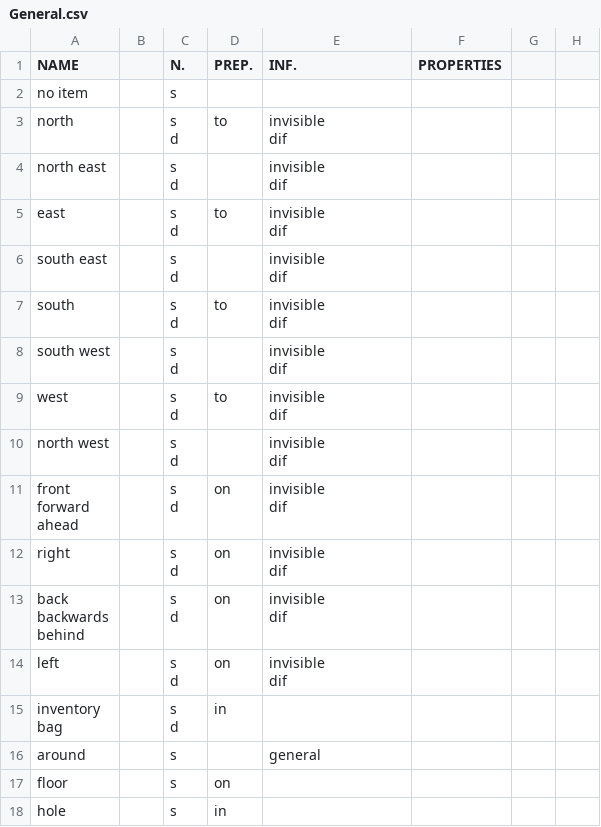
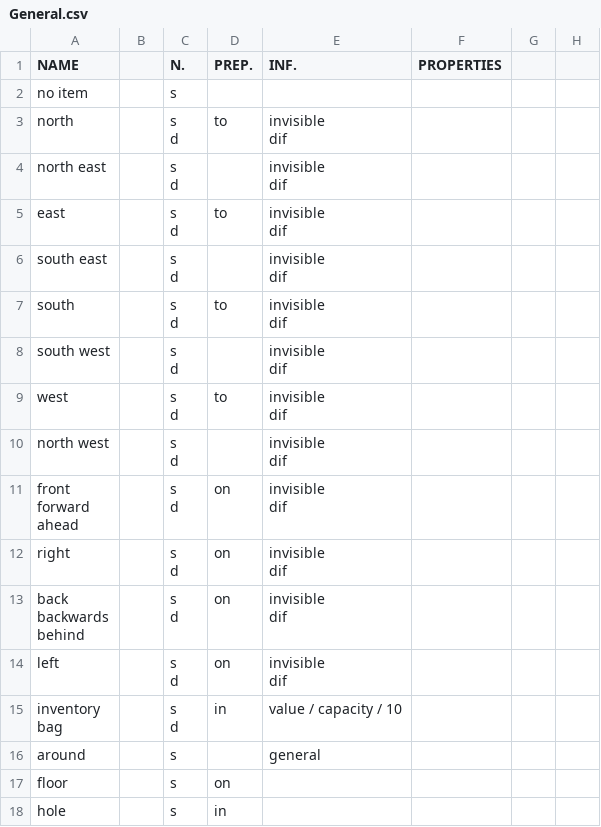
Before and after one commit to GameInSociety/RogueText, a CSV file: Assets/Resources/Items/General.csv, drawn as a sheet; only a part is shown; the diff names each change by its address in the sheet, - before the commit and + after, or states it on an @@ line.

```diff
--- a/Assets/Resources/Items/General.csv
+++ b/Assets/Resources/Items/General.csv
-E15 (INF.): (empty)
+E15 (INF.): value / capacity / 10
```
Also changed, not shown: Assets/Resources/Items/Body.csv, 32 other files.
